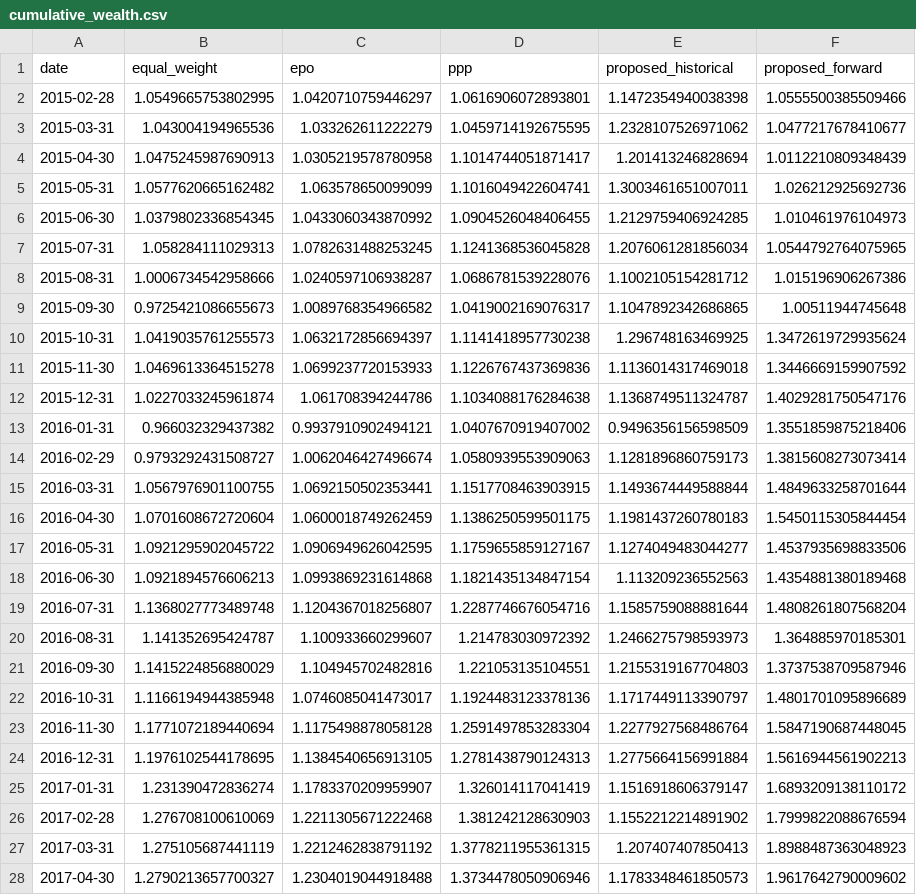
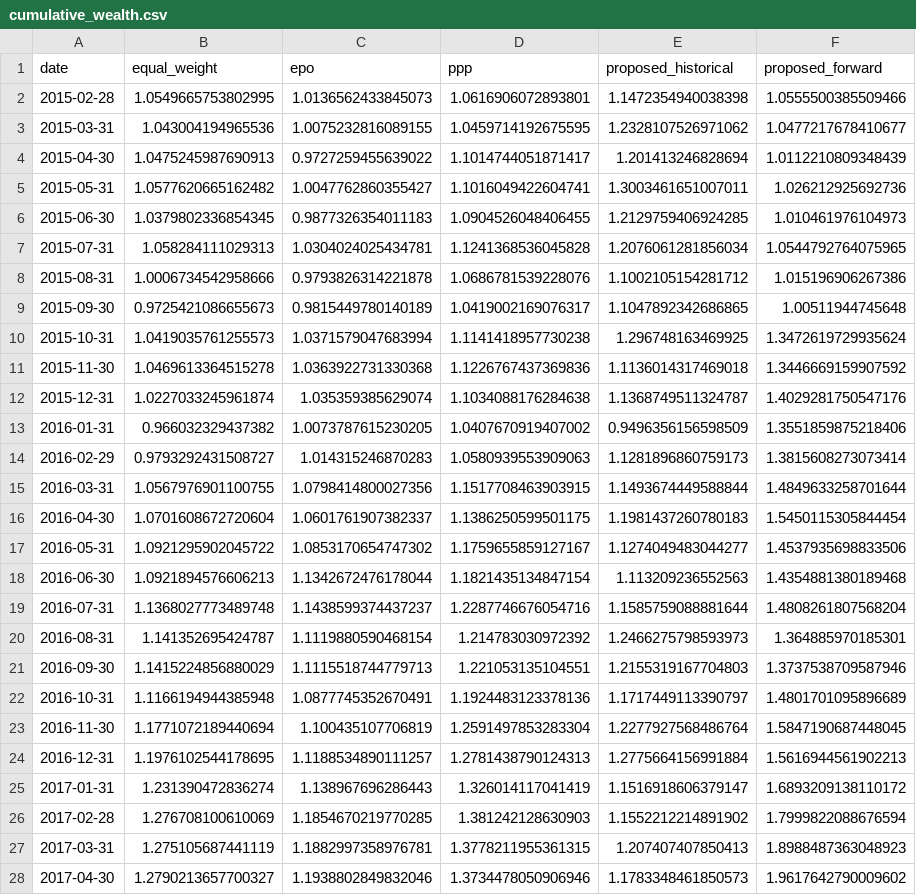
Before and after one commit to Minhwang0106/Portfolio_Optimization, a CSV file: Data/Result/raw_backtest/cumulative_wealth.csv, drawn as a sheet; only a part is shown; the diff covers the shown part only.

```diff
--- a/Data/Result/raw_backtest/cumulative_wealth.csv
+++ b/Data/Result/raw_backtest/cumulative_wealth.csv
@@ -1,28 +1,28 @@
 date,equal_weight,epo,ppp,proposed_historical,proposed_forward
-2015-02-28,1.0549665753802995,1.0420710759446297,1.0616906072893801,1.1472354940038398,1.0555500385509466
-2015-03-31,1.043004194965536,1.033262611222279,1.0459714192675595,1.2328107526971062,1.0477217678410677
-2015-04-30,1.0475245987690913,1.0305219578780958,1.1014744051871417,1.201413246828694,1.0112210809348439
-2015-05-31,1.0577620665162482,1.063578650099099,1.1016049422604741,1.3003461651007011,1.026212925692736
-2015-06-30,1.0379802336854345,1.0433060343870992,1.0904526048406455,1.2129759406924285,1.010461976104973
-2015-07-31,1.058284111029313,1.0782631488253245,1.1241368536045828,1.2076061281856034,1.0544792764075965
-2015-08-31,1.0006734542958666,1.0240597106938287,1.0686781539228076,1.1002105154281712,1.015196906267386
-2015-09-30,0.9725421086655673,1.0089768354966582,1.0419002169076317,1.1047892342686865,1.00511944745648
-2015-10-31,1.0419035761255573,1.0632172856694397,1.1141418957730238,1.296748163469925,1.3472619729935624
-2015-11-30,1.0469613364515278,1.0699237720153933,1.1226767437369836,1.1136014317469018,1.3446669159907592
-2015-12-31,1.0227033245961874,1.061708394244786,1.1034088176284638,1.1368749511324787,1.4029281750547176
-2016-01-31,0.966032329437382,0.9937910902494121,1.0407670919407002,0.9496356156598509,1.3551859875218406
-2016-02-29,0.9793292431508727,1.0062046427496674,1.0580939553909063,1.1281896860759173,1.3815608273073414
-2016-03-31,1.0567976901100755,1.0692150502353441,1.1517708463903915,1.1493674449588844,1.4849633258701644
-2016-04-30,1.0701608672720604,1.0600018749262459,1.1386250599501175,1.1981437260780183,1.5450115305844454
-2016-05-31,1.0921295902045722,1.0906949626042595,1.1759655859127167,1.1274049483044277,1.4537935698833506
-2016-06-30,1.0921894576606213,1.0993869231614868,1.1821435134847154,1.113209236552563,1.4354881380189468
-2016-07-31,1.1368027773489748,1.1204367018256807,1.2287746676054716,1.1585759088881644,1.4808261807568204
-2016-08-31,1.141352695424787,1.100933660299607,1.214783030972392,1.2466275798593973,1.364885970185301
-2016-09-30,1.1415224856880029,1.104945702482816,1.221053135104551,1.2155319167704803,1.3737538709587946
-2016-10-31,1.1166194944385948,1.0746085041473017,1.1924483123378136,1.1717449113390797,1.4801701095896689
-2016-11-30,1.1771072189440694,1.1175498878058128,1.2591497853283304,1.2277927568486764,1.5847190687448045
-2016-12-31,1.1976102544178695,1.1384540656913105,1.2781438790124313,1.2775664156991884,1.5616944561902213
-2017-01-31,1.231390472836274,1.1783370209959907,1.326014117041419,1.1516918606379147,1.6893209138110172
-2017-02-28,1.276708100610069,1.2211305671222468,1.381242128630903,1.1552212214891902,1.7999822088676594
-2017-03-31,1.275105687441119,1.2212462838791192,1.3778211955361315,1.207407407850413,1.8988487363048923
-2017-04-30,1.2790213657700327,1.2304019044918488,1.3734478050906946,1.1783348461850573,1.9617642790009602
+2015-02-28,1.0549665753802995,1.0136562433845073,1.0616906072893801,1.1472354940038398,1.0555500385509466
+2015-03-31,1.043004194965536,1.0075232816089155,1.0459714192675595,1.2328107526971062,1.0477217678410677
+2015-04-30,1.0475245987690913,0.9727259455639022,1.1014744051871417,1.201413246828694,1.0112210809348439
+2015-05-31,1.0577620665162482,1.0047762860355427,1.1016049422604741,1.3003461651007011,1.026212925692736
+2015-06-30,1.0379802336854345,0.9877326354011183,1.0904526048406455,1.2129759406924285,1.010461976104973
+2015-07-31,1.058284111029313,1.0304024025434781,1.1241368536045828,1.2076061281856034,1.0544792764075965
+2015-08-31,1.0006734542958666,0.9793826314221878,1.0686781539228076,1.1002105154281712,1.015196906267386
+2015-09-30,0.9725421086655673,0.9815449780140189,1.0419002169076317,1.1047892342686865,1.00511944745648
+2015-10-31,1.0419035761255573,1.0371579047683994,1.1141418957730238,1.296748163469925,1.3472619729935624
+2015-11-30,1.0469613364515278,1.0363922731330368,1.1226767437369836,1.1136014317469018,1.3446669159907592
+2015-12-31,1.0227033245961874,1.035359385629074,1.1034088176284638,1.1368749511324787,1.4029281750547176
+2016-01-31,0.966032329437382,1.0073787615230205,1.0407670919407002,0.9496356156598509,1.3551859875218406
+2016-02-29,0.9793292431508727,1.014315246870283,1.0580939553909063,1.1281896860759173,1.3815608273073414
+2016-03-31,1.0567976901100755,1.0798414800027356,1.1517708463903915,1.1493674449588844,1.4849633258701644
+2016-04-30,1.0701608672720604,1.0601761907382337,1.1386250599501175,1.1981437260780183,1.5450115305844454
+2016-05-31,1.0921295902045722,1.0853170654747302,1.1759655859127167,1.1274049483044277,1.4537935698833506
+2016-06-30,1.0921894576606213,1.1342672476178044,1.1821435134847154,1.113209236552563,1.4354881380189468
+2016-07-31,1.1368027773489748,1.1438599374437237,1.2287746676054716,1.1585759088881644,1.4808261807568204
+2016-08-31,1.141352695424787,1.1119880590468154,1.214783030972392,1.2466275798593973,1.364885970185301
+2016-09-30,1.1415224856880029,1.1115518744779713,1.221053135104551,1.2155319167704803,1.3737538709587946
+2016-10-31,1.1166194944385948,1.0877745352670491,1.1924483123378136,1.1717449113390797,1.4801701095896689
+2016-11-30,1.1771072189440694,1.100435107706819,1.2591497853283304,1.2277927568486764,1.5847190687448045
+2016-12-31,1.1976102544178695,1.1188534890111257,1.2781438790124313,1.2775664156991884,1.5616944561902213
+2017-01-31,1.231390472836274,1.138967696286443,1.326014117041419,1.1516918606379147,1.6893209138110172
+2017-02-28,1.276708100610069,1.1854670219770285,1.381242128630903,1.1552212214891902,1.7999822088676594
+2017-03-31,1.275105687441119,1.1882997358976781,1.3778211955361315,1.207407407850413,1.8988487363048923
+2017-04-30,1.2790213657700327,1.1938802849832046,1.3734478050906946,1.1783348461850573,1.9617642790009602
```
Also changed, not shown: 105 edited cells elsewhere in this file, Data/Result/raw_backtest/diagnostics_epo.csv, Data/Result/raw_backtest/diagnostics_proposed_historical.csv, 23 other files.
